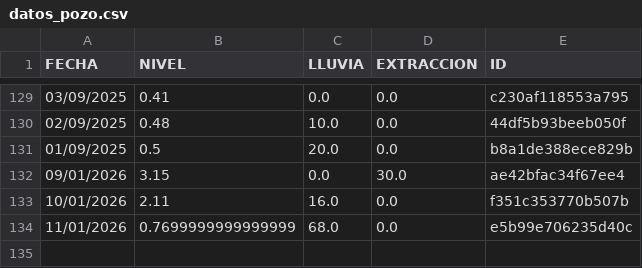
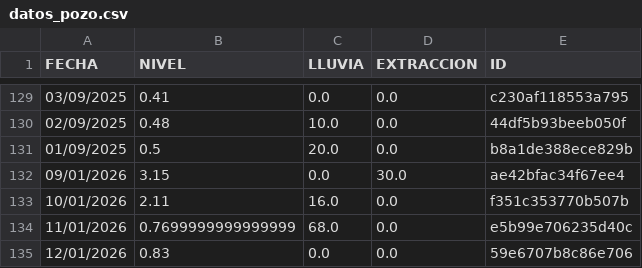
Before and after one commit to AndresPaladino/hidropal, a CSV file: datos_pozo.csv, drawn as a sheet; only a part is shown, gaps mark what is left out; the diff names each change by its address in the sheet, - before the commit and + after, or states it on an @@ line.

Commit message:
chore(data): add row 12/01/2026

```diff
--- a/datos_pozo.csv
+++ b/datos_pozo.csv
+row 135: 12/01/2026 | 0.83 | 0.0 | 0.0 | 59e6707b8c86e706
```
